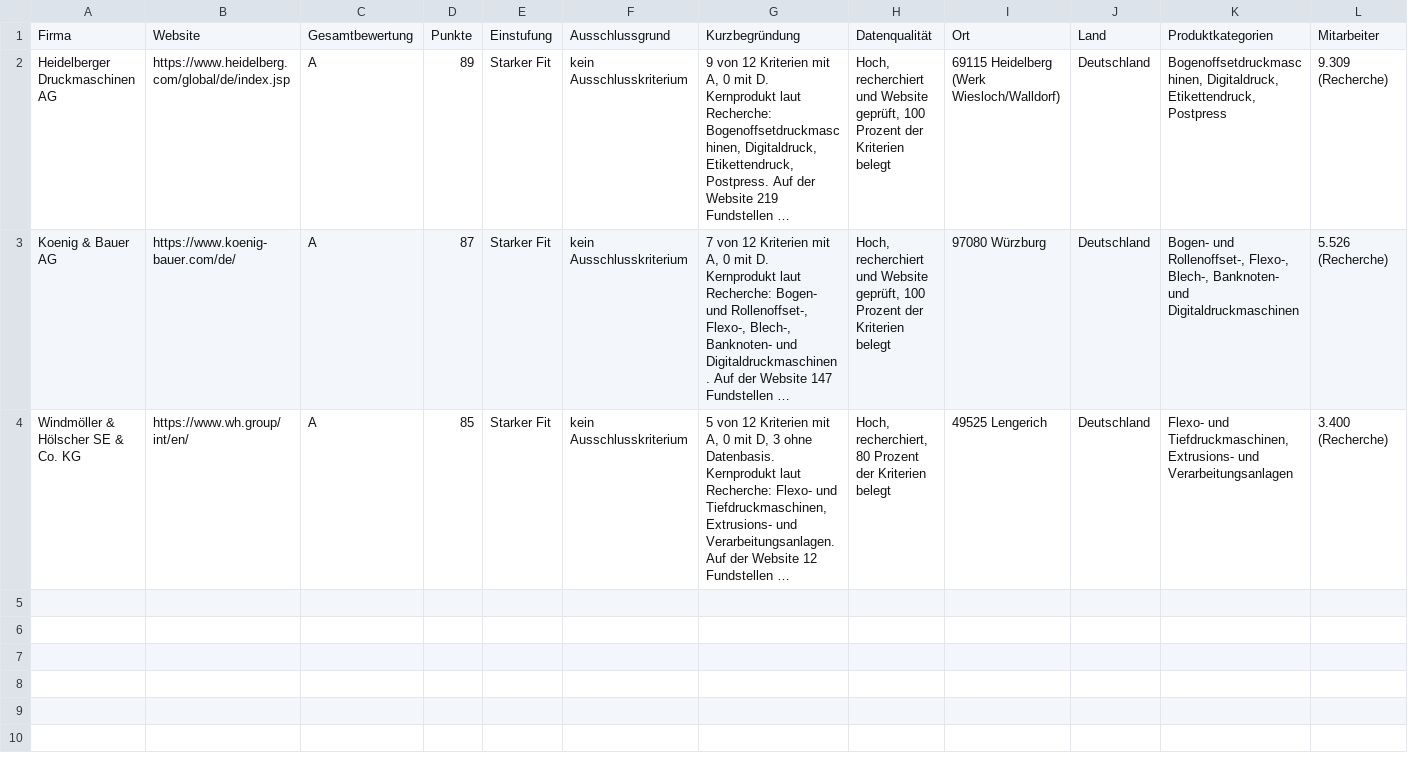
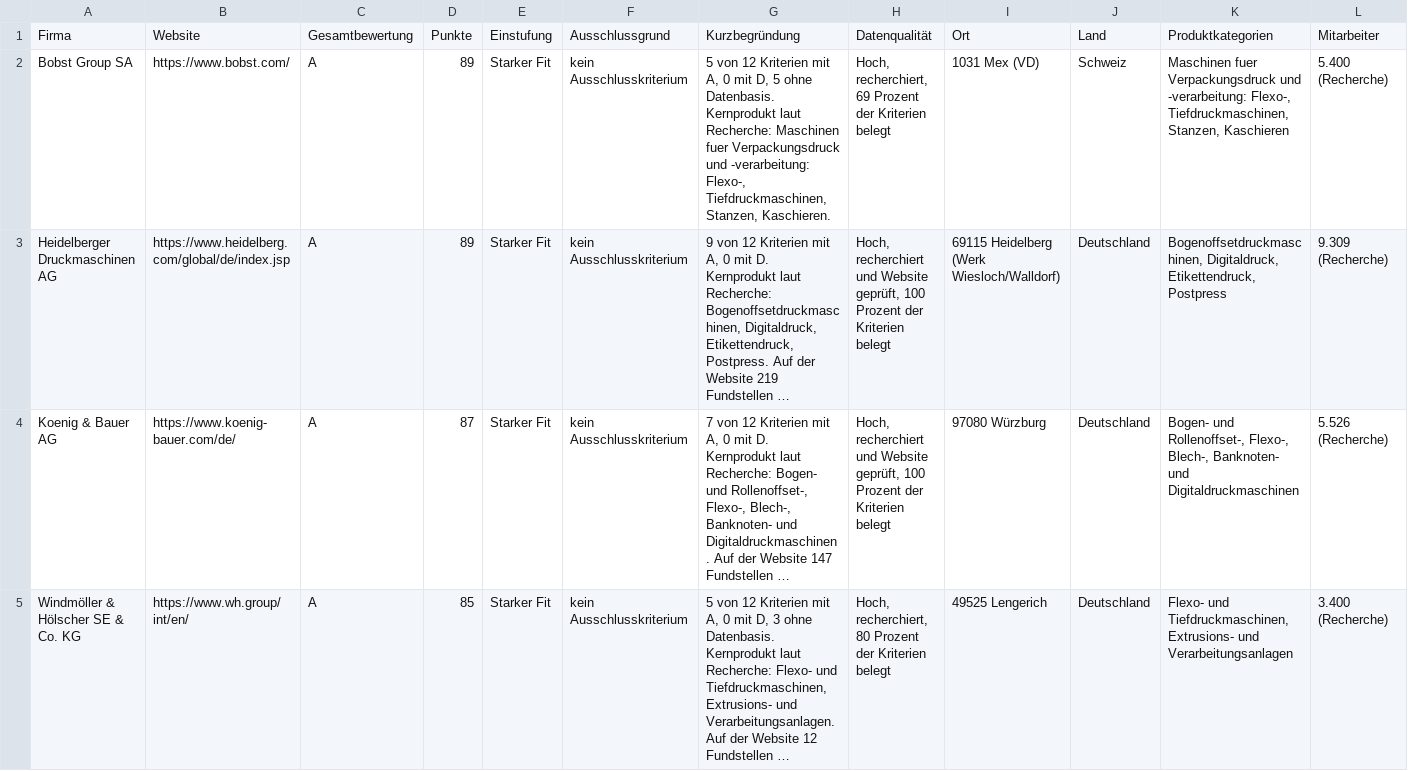
Before and after one commit to es-dev-1/icp-accounts-grob, a CSV file: 2026-09-01-icp-bewertung-druckmaschinen-a-liste.csv, drawn as a sheet; only a part is shown; long unchanged cells end in …; rows hold the shown columns only; the diff names each change by its address in the sheet, - before the commit and + after, or states it on an @@ line.

```diff
--- a/2026-09-01-icp-bewertung-druckmaschinen-a-liste.csv
+++ b/2026-09-01-icp-bewertung-druckmaschinen-a-liste.csv
+row 2: Bobst Group SA | https://www.bobst.com/ | A | 89 | Starker Fit | kein Ausschlusskriterium | 5 von 12 Kriterien mit A, 0 mit D, 5 ohne Datenbasis. Kernprodukt laut Recherche: Maschinen fuer Verpackungsdruck und -verarbeitung: Flexo-, Tiefdruckmaschinen, Stanzen, Kaschieren. | Hoch, recherchiert, 69 Prozent der Kriterien belegt | 1031 Mex (VD) | Schweiz | Maschinen fuer Verpackungsdruck und -verarbeitung: Flexo-, Tiefdruckmaschinen, Stanzen, Kaschieren | 5.400 (Recherche)
```
Also changed, not shown: 2026-09-01-icp-bewertung-druckmaschinen.csv, 2 other files.
